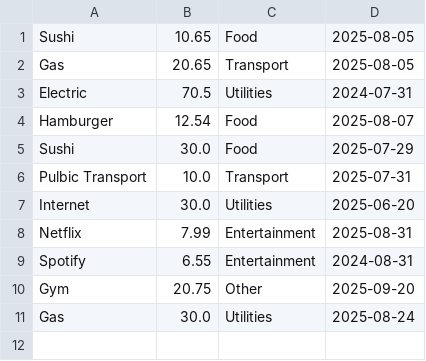
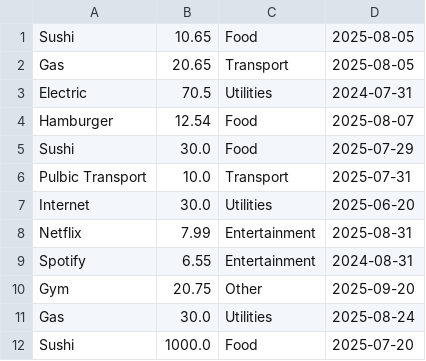
Before and after one commit to AT0673/Python-Expense-Tracker, a CSV file: expenses.csv, drawn as a sheet.

Commit message:
feat: Add budget input functionality and update expense summary method

```diff
--- a/expenses.csv
+++ b/expenses.csv
@@ -11 +11,2 @@ Gym,20.75,Other,2025-09-20
 Gas,30.0,Utilities,2025-08-24
+Sushi,1000.0,Food,2025-07-20
```
Also changed, not shown: 1 other file.
